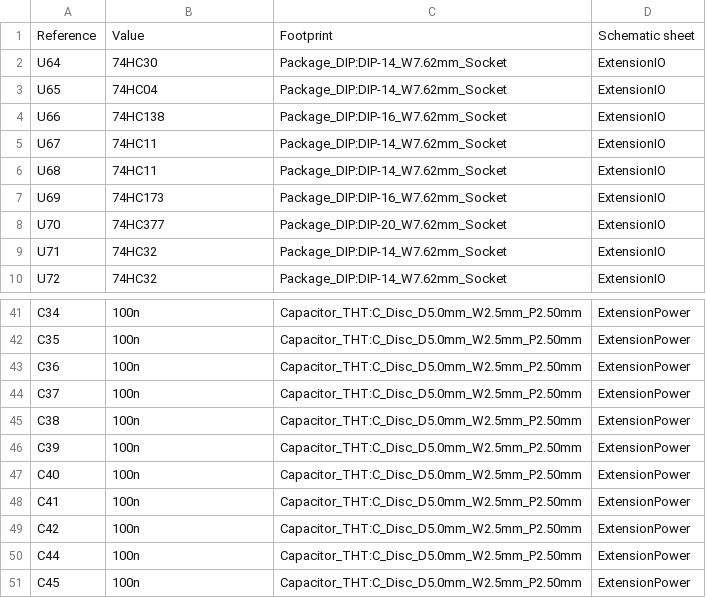
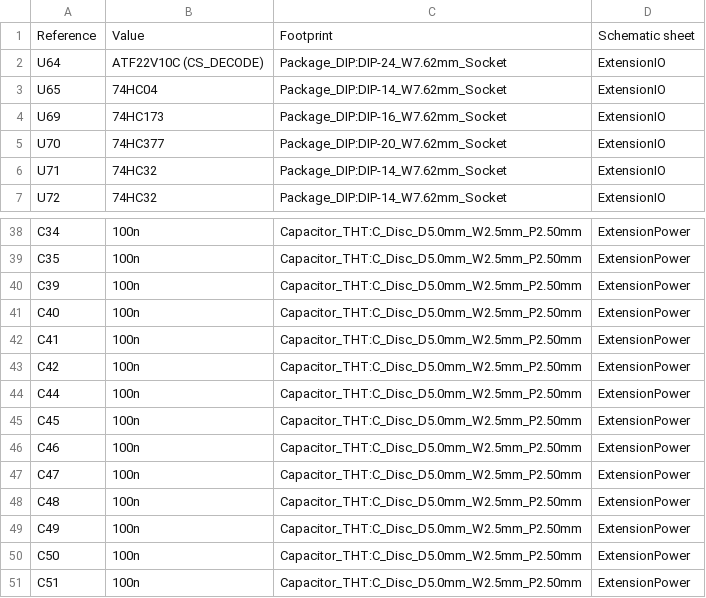
Before and after one commit to heogun/min_forth, a CSV file: hardware/redux-color-sound/integrated/extension-bom.csv, drawn as a sheet; only a part is shown, gaps mark what is left out; the shorter side is filled out with more unchanged rows.

```diff
--- a/hardware/redux-color-sound/integrated/extension-bom.csv
+++ b/hardware/redux-color-sound/integrated/extension-bom.csv
@@ -1,7 +1,4 @@
 Reference,Value,Footprint,Schematic sheet
-U64,74HC30,Package_DIP:DIP-14_W7.62mm_Socket,ExtensionIO
+U64,ATF22V10C (CS_DECODE),Package_DIP:DIP-24_W7.62mm_Socket,ExtensionIO
 U65,74HC04,Package_DIP:DIP-14_W7.62mm_Socket,ExtensionIO
-U66,74HC138,Package_DIP:DIP-16_W7.62mm_Socket,ExtensionIO
-U67,74HC11,Package_DIP:DIP-14_W7.62mm_Socket,ExtensionIO
-U68,74HC11,Package_DIP:DIP-14_W7.62mm_Socket,ExtensionIO
 U69,74HC173,Package_DIP:DIP-16_W7.62mm_Socket,ExtensionIO
@@ -42,5 +39,2 @@ C34,100n,Capacitor_THT:C_Disc_D5.0mm_W2.5mm_P2.50mm,ExtensionPower
 C35,100n,Capacitor_THT:C_Disc_D5.0mm_W2.5mm_P2.50mm,ExtensionPower
-C36,100n,Capacitor_THT:C_Disc_D5.0mm_W2.5mm_P2.50mm,ExtensionPower
-C37,100n,Capacitor_THT:C_Disc_D5.0mm_W2.5mm_P2.50mm,ExtensionPower
-C38,100n,Capacitor_THT:C_Disc_D5.0mm_W2.5mm_P2.50mm,ExtensionPower
 C39,100n,Capacitor_THT:C_Disc_D5.0mm_W2.5mm_P2.50mm,ExtensionPower
```
Also changed, not shown: 18 other files.
